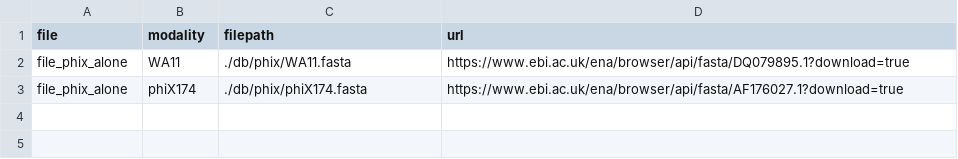
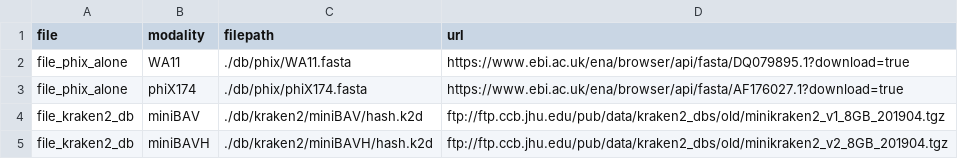
Before and after one commit to MattiaPandolfoVR/MetaPhage, a CSV file: db/file_table.csv, drawn as a sheet; the diff names each change by its address in the sheet, - before the commit and + after, or states it on an @@ line.

Commit message:
implemented kraken2 process with automatic management of its dbs
3 modalities provided:

- "miniBAV" with bacteria, archea, and virus

- "miniBAVH" with bateria, archea. virus, and human

- "custom" for user-provided dbs

Pre-compiled dbs are taken from https://ccb.jhu.edu/software/kraken2/downloads.shtml

```diff
--- a/db/file_table.csv
+++ b/db/file_table.csv
+row 4: file_kraken2_db | miniBAV | ./db/kraken2/miniBAV/hash.k2d | ftp://ftp.ccb.jhu.edu/pub/data/kraken2_dbs/old/minikraken2_v1_8GB_201904.tgz
+row 5: file_kraken2_db | miniBAVH | ./db/kraken2/miniBAVH/hash.k2d | ftp://ftp.ccb.jhu.edu/pub/data/kraken2_dbs/old/minikraken2_v2_8GB_201904.tgz
```
Also changed, not shown: 5 other files.
